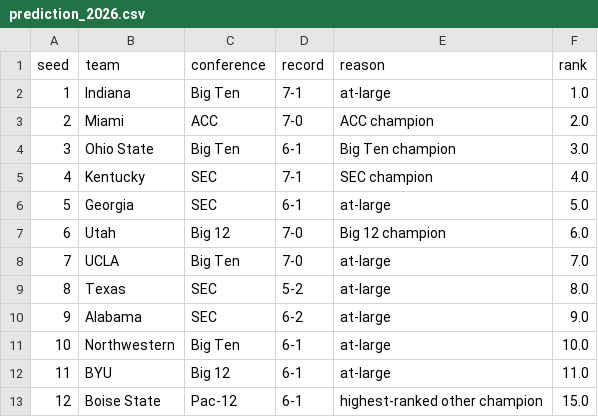
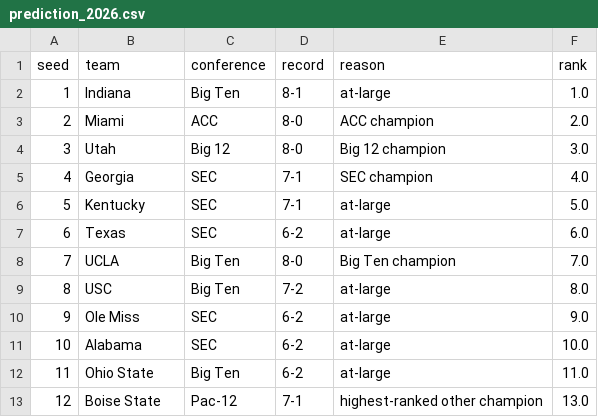
Before and after one commit to bgdrake03/cfb-playoff-predictor-2026, a CSV file: data/results/prediction_2026.csv, drawn as a sheet.

```diff
--- a/data/results/prediction_2026.csv
+++ b/data/results/prediction_2026.csv
@@ -1,13 +1,13 @@
 seed,team,conference,record,reason,rank
-1,Indiana,Big Ten,7-1,at-large,1.0
-2,Miami,ACC,7-0,ACC champion,2.0
-3,Ohio State,Big Ten,6-1,Big Ten champion,3.0
-4,Kentucky,SEC,7-1,SEC champion,4.0
-5,Georgia,SEC,6-1,at-large,5.0
-6,Utah,Big 12,7-0,Big 12 champion,6.0
-7,UCLA,Big Ten,7-0,at-large,7.0
-8,Texas,SEC,5-2,at-large,8.0
-9,Alabama,SEC,6-2,at-large,9.0
-10,Northwestern,Big Ten,6-1,at-large,10.0
-11,BYU,Big 12,6-1,at-large,11.0
-12,Boise State,Pac-12,6-1,highest-ranked other champion,15.0
+1,Indiana,Big Ten,8-1,at-large,1.0
+2,Miami,ACC,8-0,ACC champion,2.0
+3,Utah,Big 12,8-0,Big 12 champion,3.0
+4,Georgia,SEC,7-1,SEC champion,4.0
+5,Kentucky,SEC,7-1,at-large,5.0
+6,Texas,SEC,6-2,at-large,6.0
+7,UCLA,Big Ten,8-0,Big Ten champion,7.0
+8,USC,Big Ten,7-2,at-large,8.0
+9,Ole Miss,SEC,6-2,at-large,9.0
+10,Alabama,SEC,6-2,at-large,10.0
+11,Ohio State,Big Ten,6-2,at-large,11.0
+12,Boise State,Pac-12,7-1,highest-ranked other champion,13.0
```
Also changed, not shown: data/clean/rankings_2026.csv, data/clean/upcoming_2026.csv, 8 other files.
